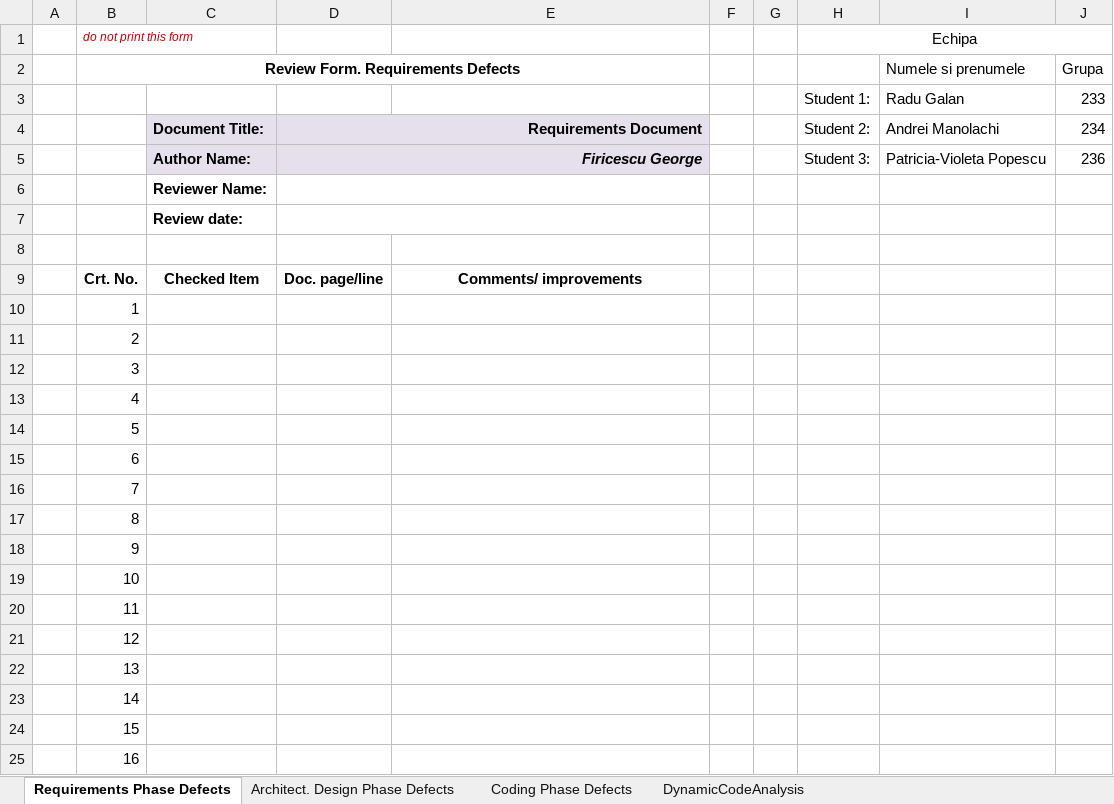
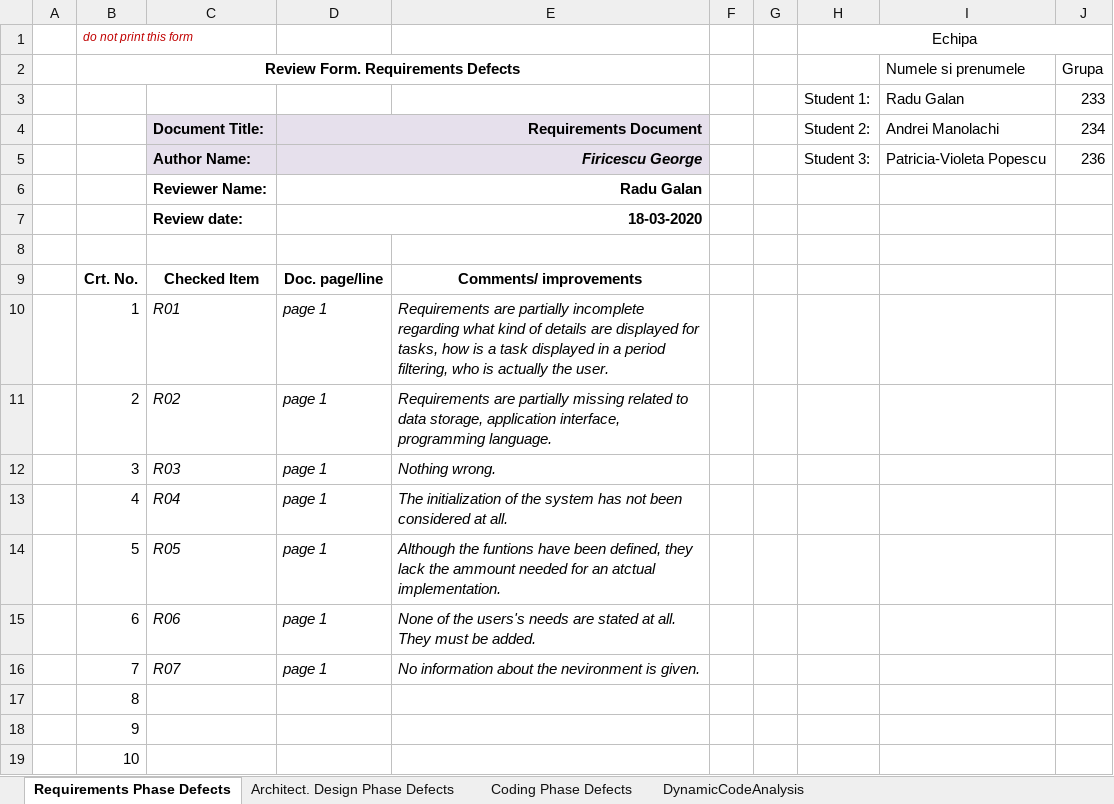
Before and after one commit to Manolachi/VVSS2020, an Excel workbook: Tasks/Docs/CheckListsAll/Lab01_ReviewReport.xlsx, sheet Requirements Phase Defects, drawn as a sheet; only a part is shown; the shorter side is filled out with more unchanged rows; values as stored, in another font and other column widths than the file's, no borders; the diff names each change by its address in the sheet, - before the commit and + after, or states it on an @@ line.

Commit message:
Added the completed review report for Requirements and Architecture phases.

```diff
--- a/Tasks/Docs/CheckListsAll/Lab01_ReviewReport.xlsx (sheet Requirements Phase Defects)
+++ b/Tasks/Docs/CheckListsAll/Lab01_ReviewReport.xlsx (sheet Requirements Phase Defects)
-D6: (empty)
+D6: Radu Galan
-D7: (empty)
+D7: 18-03-2020
-C10: (empty)
+C10: R01
-D10:D16: (empty)
+D10:D16: page 1
-E10: (empty)
+E10: Requirements are partially incomplete regarding what kind of details are displayed for tasks, how is a task displayed in a period filtering, who is actually the user.
-C11: (empty)
+C11: R02
-E11: (empty)
+E11: Requirements are partially missing related to data storage, application interface, programming language.
-C12: (empty)
+C12: R03
-E12: (empty)
+E12: Nothing wrong.
-C13: (empty)
+C13: R04
-E13: (empty)
+E13: The initialization of the system has not been considered at all.
-C14: (empty)
+C14: R05
-E14: (empty)
+E14: Although the funtions have been defined, they lack the ammount needed for an atctual implementation.
-C15: (empty)
+C15: R06
-E15: (empty)
+E15: None of the users's needs are stated at all. They must be added.
-C16: (empty)
+C16: R07
-E16: (empty)
+E16: No information about the nevironment is given.
```
Also changed, not shown: sheet Architect. Design Phase Defects.
